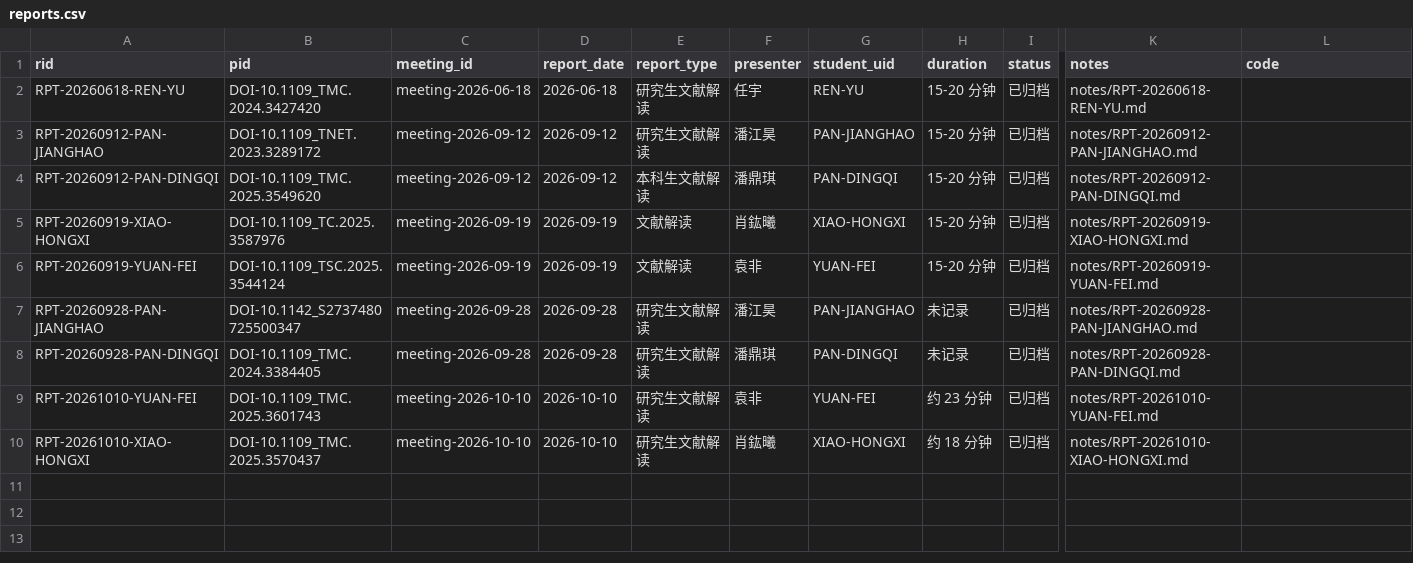
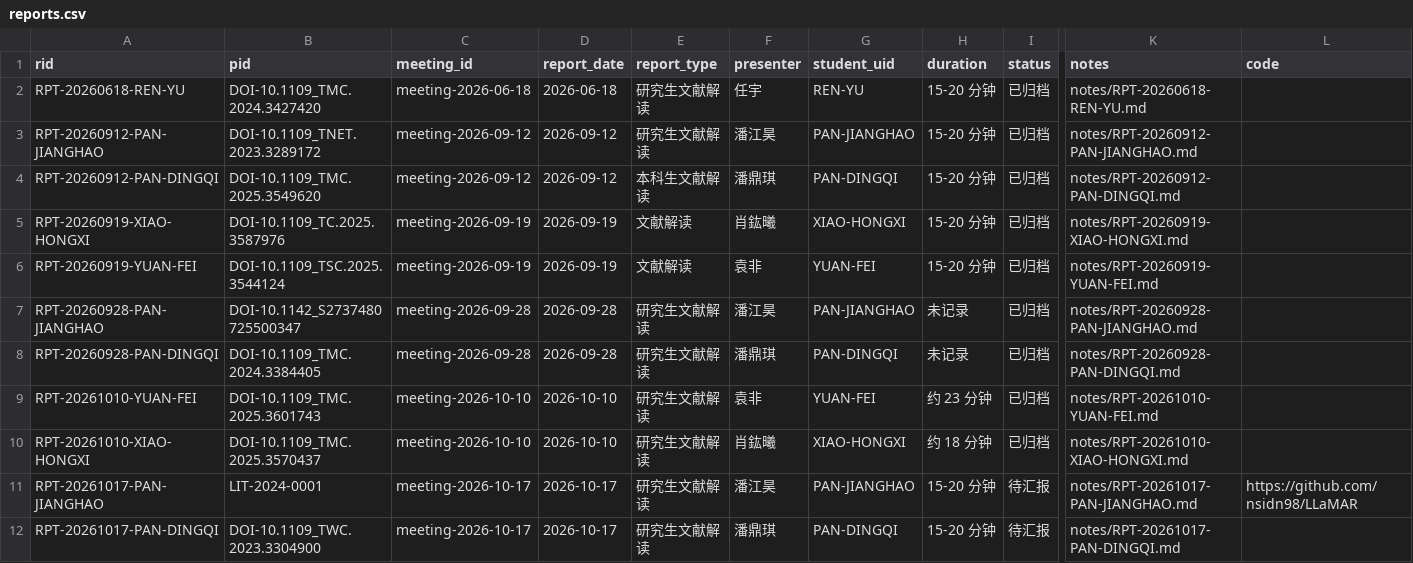
Before and after one commit to hollywuzh/LACONETHomepage, a CSV file: data/reports.csv, drawn as a sheet; only a part is shown, gaps mark what is left out; rows hold the shown columns only; the diff names each change by its address in the sheet, - before the commit and + after, or states it on an @@ line.

```diff
--- a/data/reports.csv
+++ b/data/reports.csv
+row 11: RPT-20261017-PAN-JIANGHAO | LIT-2024-0001 | meeting-2026-10-17 | 2026-10-17 | 研究生文献解读 | 潘江昊 | PAN-JIANGHAO | 15-20 分钟 | 待汇报 | notes/RPT-20261017-PAN-JIANGHAO.md | https://github.com/nsidn98/LLaMAR
+row 12: RPT-20261017-PAN-DINGQI | DOI-10.1109_TWC.2023.3304900 | meeting-2026-10-17 | 2026-10-17 | 研究生文献解读 | 潘鼎琪 | PAN-DINGQI | 15-20 分钟 | 待汇报 | notes/RPT-20261017-PAN-DINGQI.md
```
Also changed, not shown: data/meetings.csv, data/papers.csv, 5 other files.
